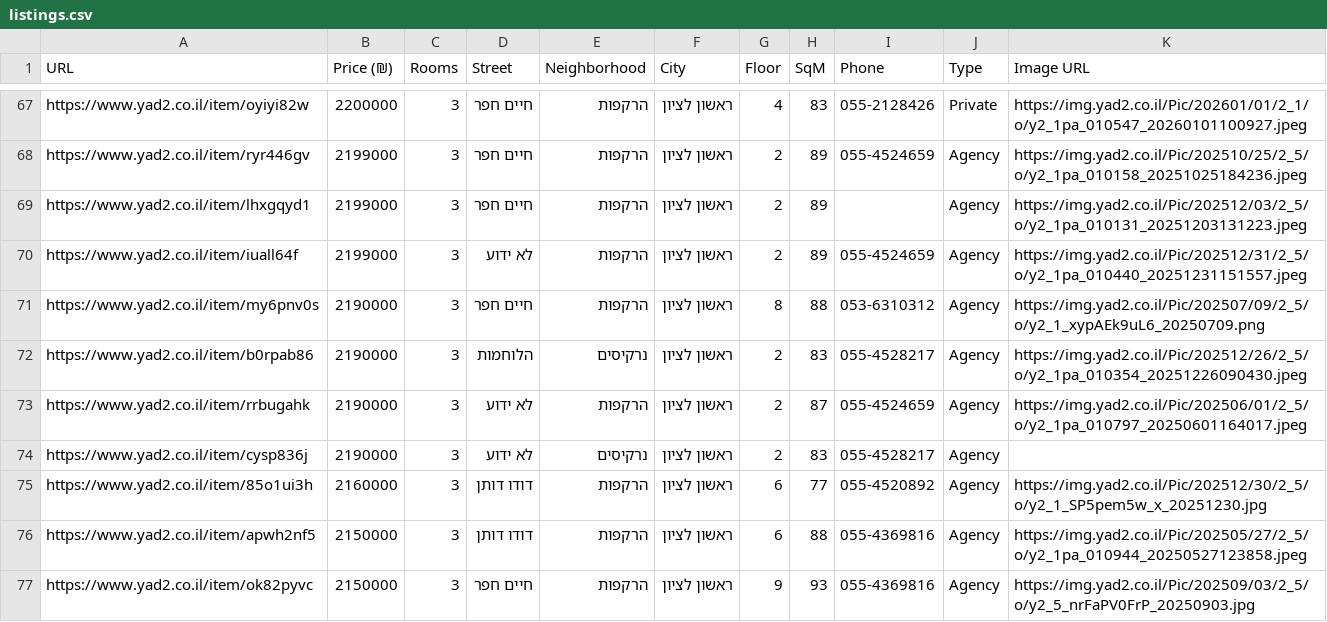
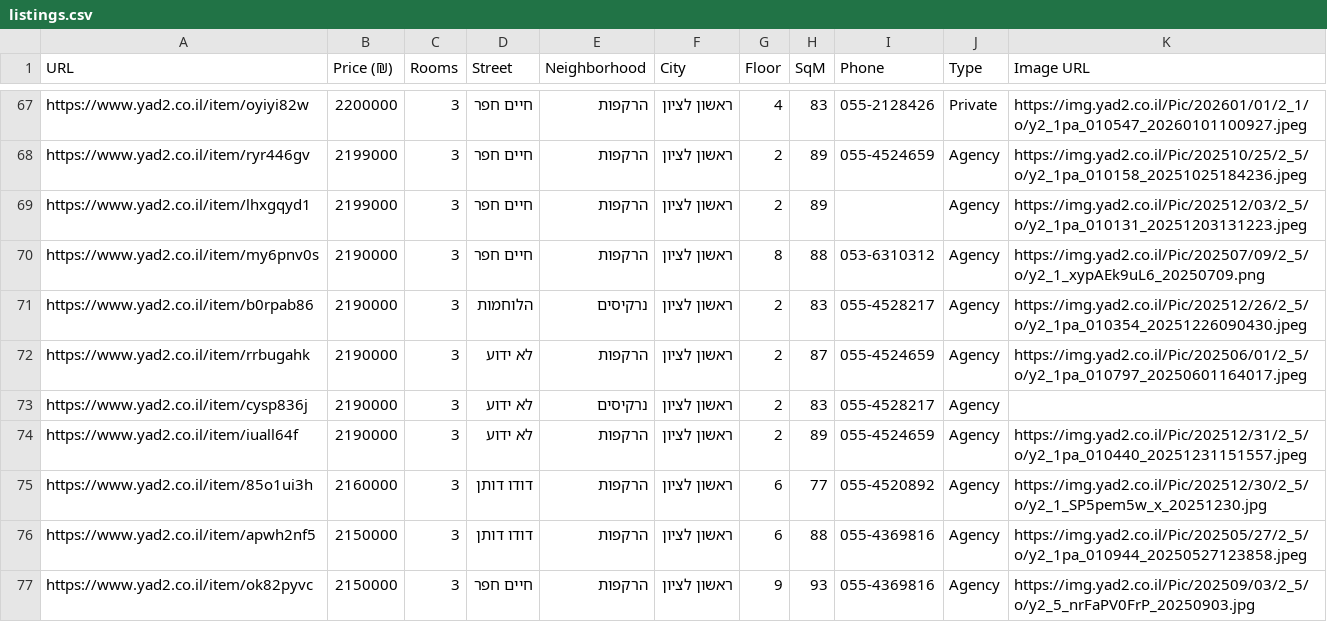
Before and after one commit to ziv9529/real-estate-tracker, a CSV file: listings.csv, drawn as a sheet; only a part is shown, gaps mark what is left out.

```diff
--- a/listings.csv
+++ b/listings.csv
@@ -69,3 +69,2 @@ https://www.yad2.co.il/item/ryr446gv,2199000,3,חיים חפר,הרקפות,רא
 https://www.yad2.co.il/item/lhxgqyd1,2199000,3,חיים חפר,הרקפות,ראשון לציון,2,89,,Agency,https://img.yad2.co.il/Pic/202512/03/2_5/o/y2_1pa_010131_20251203131223.jpeg
-https://www.yad2.co.il/item/iuall64f,2199000,3,לא ידוע,הרקפות,ראשון לציון,2,89,055-4524659,Agency,https://img.yad2.co.il/Pic/202512/31/2_5/o/y2_1pa_010440_20251231151557.jpeg
 https://www.yad2.co.il/item/my6pnv0s,2190000,3,חיים חפר,הרקפות,ראשון לציון,8,88,053-6310312,Agency,https://img.yad2.co.il/Pic/202507/09/2_5/o/y2_1_xypAEk9uL6_20250709.png
@@ -74,2 +73,3 @@ https://www.yad2.co.il/item/rrbugahk,2190000,3,לא ידוע,הרקפות,ראש
 https://www.yad2.co.il/item/cysp836j,2190000,3,לא ידוע,נרקיסים,ראשון לציון,2,83,055-4528217,Agency,
+https://www.yad2.co.il/item/iuall64f,2190000,3,לא ידוע,הרקפות,ראשון לציון,2,89,055-4524659,Agency,https://img.yad2.co.il/Pic/202512/31/2_5/o/y2_1pa_010440_20251231151557.jpeg
 https://www.yad2.co.il/item/85o1ui3h,2160000,3,דודו דותן,הרקפות,ראשון לציון,6,77,055-4520892,Agency,https://img.yad2.co.il/Pic/202512/30/2_5/o/y2_1_SP5pem5w_x_20251230.jpg
```
Also changed, not shown: 2 other files.
